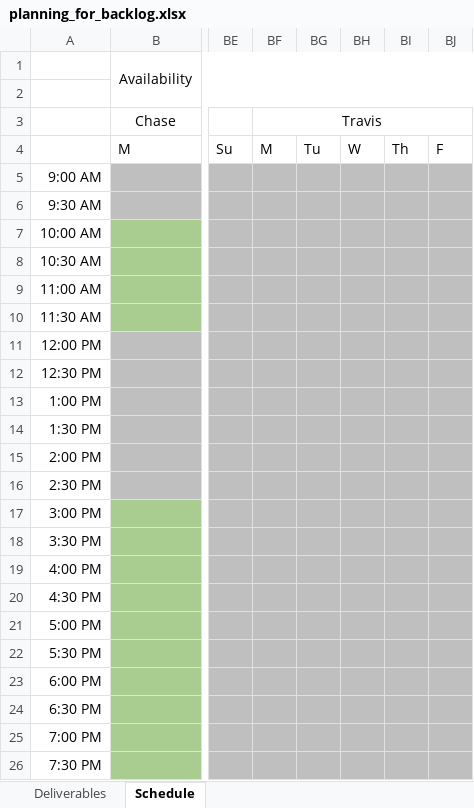
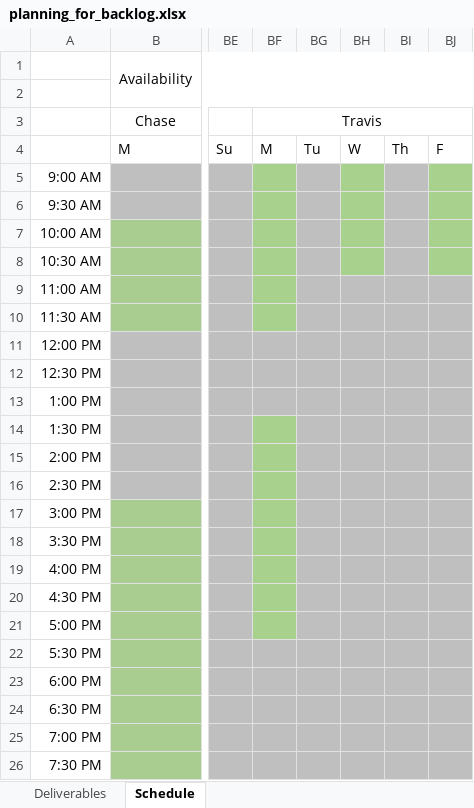
Before and after one commit to BoiseState/dovetail, an Excel workbook: logistics/planning_for_backlog.xlsx, sheet Schedule, drawn as a sheet; only a part is shown, gaps mark what is left out; values as stored, in another font and other column widths than the file's, no borders; the diff names each change by its address in the sheet, - before the commit and + after, or states it on an @@ line.

Commit message:
Travis' schedule input

```diff
--- a/logistics/planning_for_backlog.xlsx (sheet Schedule)
+++ b/logistics/planning_for_backlog.xlsx (sheet Schedule)
-BF5:BF10 fill: #BFBFBF
+BF5:BF10 fill: #A9D18E
-BH5:BH8 fill: #BFBFBF
+BH5:BH8 fill: #A9D18E
-BJ5:BJ8 fill: #BFBFBF
+BJ5:BJ8 fill: #A9D18E
-BF14:BF21 fill: #BFBFBF
+BF14:BF21 fill: #A9D18E
```
